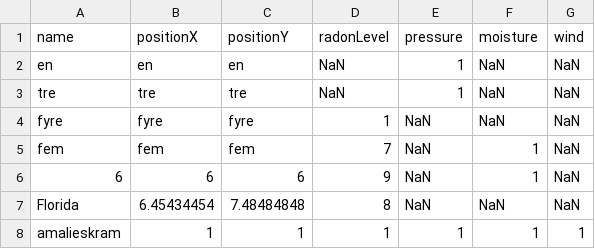
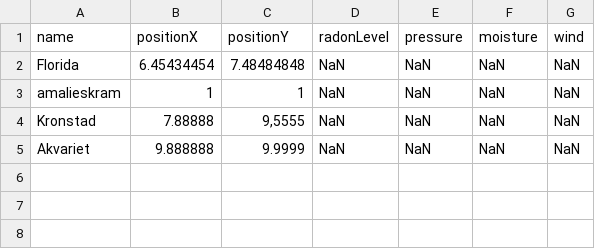
Before and after one commit to Kr1nsopongis/IT2, a CSV file: MUNTLIG EKSAMEN!!/weatherStations.csv, drawn as a sheet.

```diff
--- a/MUNTLIG EKSAMEN!!/weatherStations.csv
+++ b/MUNTLIG EKSAMEN!!/weatherStations.csv
@@ -1,8 +1,5 @@
 name,positionX,positionY,radonLevel,pressure,moisture,wind
-en,en,en,NaN,1,NaN,NaN
-tre,tre,tre,NaN,1,NaN,NaN
-fyre,fyre,fyre,1,NaN,NaN,NaN
-fem,fem,fem,7,NaN,1,NaN
-6,6,6,9,NaN,1,NaN
-Florida,6.45434454,7.48484848,8,NaN,NaN,NaN
-amalieskram,1,1,1,1,1,1
+Florida,6.45434454,7.48484848,NaN,NaN,NaN,NaN
+amalieskram,1,1,NaN,NaN,NaN,NaN
+Kronstad,7.88888,"9,5555",NaN,NaN,NaN,NaN
+Akvariet,9.888888,9.9999,NaN,NaN,NaN,NaN
```
Also changed, not shown: 1 other file.
